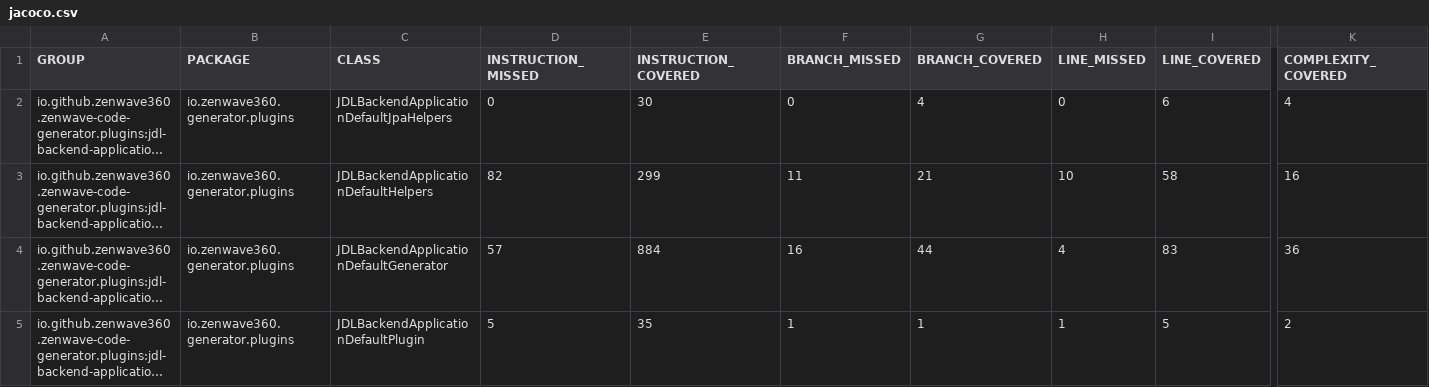
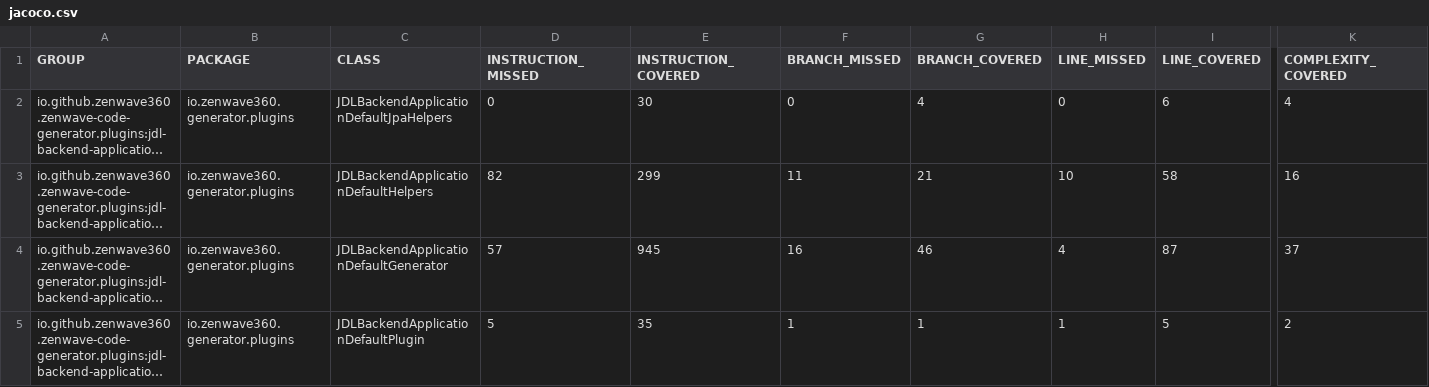
Before and after one commit to ZenWave360/zenwave-sdk, a CSV file: jacoco/plugins/jdl-backend-application-default/target/site/jacoco/jacoco.csv, drawn as a sheet; only a part is shown, gaps mark what is left out; long unchanged cells end in …; the diff names each change by its address in the sheet, - before the commit and + after, or states it on an @@ line.

```diff
--- a/jacoco/plugins/jdl-backend-application-default/target/site/jacoco/jacoco.csv
+++ b/jacoco/plugins/jdl-backend-application-default/target/site/jacoco/jacoco.csv
-E4 (INSTRUCTION_COVERED): 884
+E4 (INSTRUCTION_COVERED): 945
-G4 (BRANCH_COVERED): 44
+G4 (BRANCH_COVERED): 46
-I4 (LINE_COVERED): 83
+I4 (LINE_COVERED): 87
-K4 (COMPLEXITY_COVERED): 36
+K4 (COMPLEXITY_COVERED): 37
```
Also changed, not shown: jacoco-report.csv, jacoco/plugins/asyncapi-spring-cloud-streams3/target/site/jacoco/jacoco.csv, 25 other files.
